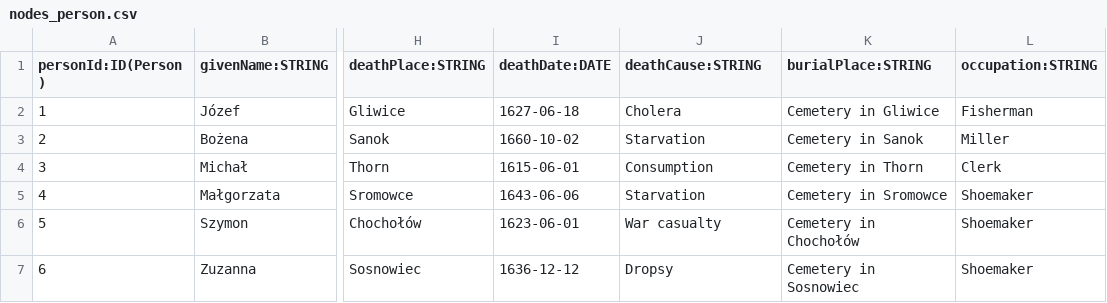
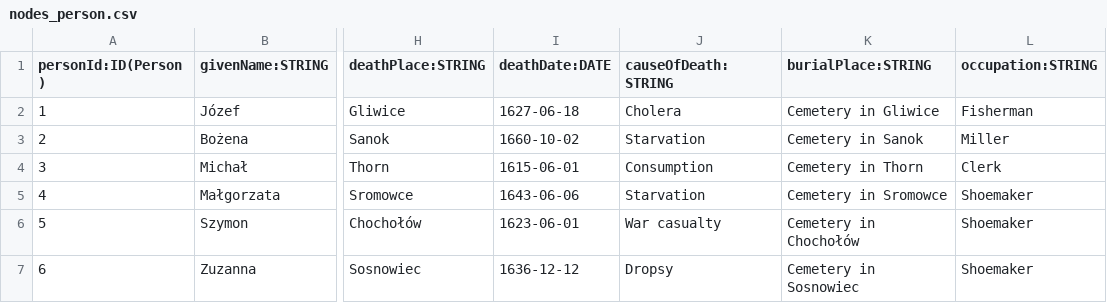
Before and after one commit to musmike/genealogical-db-performance-analysis, a CSV file: data_generator/output/10k/neo4j/nodes_person.csv, drawn as a sheet; only a part is shown, gaps mark what is left out; the diff names each change by its address in the sheet, - before the commit and + after, or states it on an @@ line.

```diff
--- a/data_generator/output/10k/neo4j/nodes_person.csv
+++ b/data_generator/output/10k/neo4j/nodes_person.csv
-J1: deathCause:STRING
+J1: causeOfDeath:STRING
```
Also changed, not shown: data_generator/output/10k/neo4j/rels_child_of.csv, data_generator/output/10k/postgres/people.csv, 51 other files.
